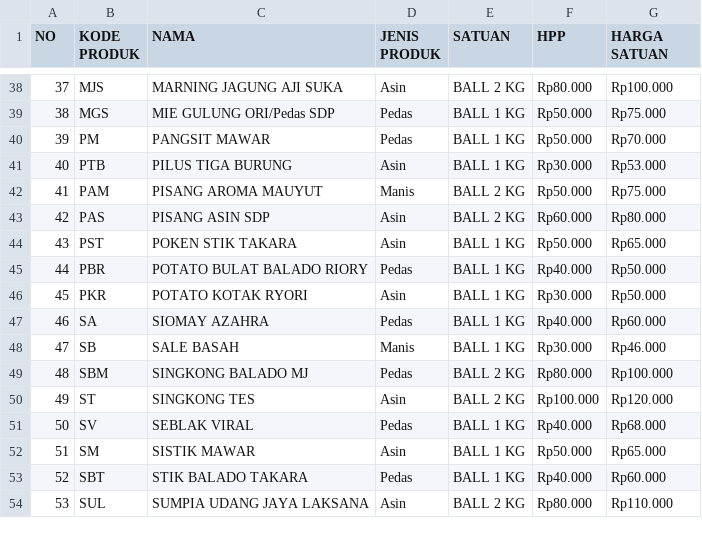
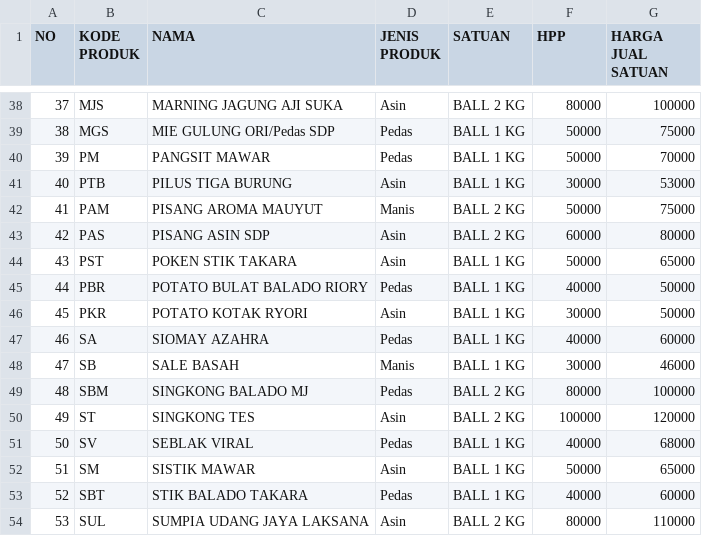
Before and after one commit to iqbalatma/j-haikal, a CSV file: patches/data/products.csv, drawn as a sheet; only a part is shown, gaps mark what is left out; the diff covers the shown part only.

```diff
--- a/patches/data/products.csv
+++ b/patches/data/products.csv
@@ -1 +1 @@
-NO;KODE PRODUK;NAMA;JENIS PRODUK;SATUAN;HPP;HARGA SATUAN
+NO;KODE PRODUK;NAMA;JENIS PRODUK;SATUAN;HPP;HARGA JUAL SATUAN
@@ -38,17 +38,17 @@ NO;KODE PRODUK;NAMA;JENIS PRODUK;SATUAN;HPP;HARGA SATUAN
-37;MJS;MARNING JAGUNG AJI SUKA;Asin;BALL 2 KG;Rp80.000;Rp100.000
-38;MGS;MIE GULUNG ORI/Pedas SDP;Pedas;BALL 1 KG;Rp50.000;Rp75.000
-39;PM;PANGSIT MAWAR;Pedas;BALL 1 KG;Rp50.000;Rp70.000
-40;PTB;PILUS TIGA BURUNG ;Asin;BALL 1 KG;Rp30.000;Rp53.000
-41;PAM;PISANG AROMA MAUYUT;Manis;BALL 2 KG;Rp50.000;Rp75.000
-42;PAS;PISANG ASIN SDP;Asin;BALL 2 KG;Rp60.000;Rp80.000
-43;PST;POKEN STIK TAKARA;Asin;BALL 1 KG;Rp50.000;Rp65.000
-44;PBR;POTATO BULAT BALADO RIORY;Pedas;BALL 1 KG;Rp40.000;Rp50.000
-45;PKR;POTATO  KOTAK RYORI;Asin;BALL 1 KG;Rp30.000;Rp50.000
-46;SA;SIOMAY AZAHRA;Pedas;BALL 1 KG;Rp40.000;Rp60.000
-47;SB;SALE BASAH ;Manis;BALL 1 KG;Rp30.000;Rp46.000
-48;SBM;SINGKONG BALADO MJ;Pedas;BALL 2 KG;Rp80.000;Rp100.000
-49;ST;SINGKONG TES ;Asin;BALL 2 KG;Rp100.000;Rp120.000
-50;SV;SEBLAK VIRAL;Pedas;BALL 1 KG;Rp40.000;Rp68.000
-51;SM;SISTIK MAWAR;Asin;BALL 1 KG;Rp50.000;Rp65.000
-52;SBT;STIK BALADO TAKARA;Pedas;BALL 1 KG;Rp40.000;Rp60.000
-53;SUL;SUMPIA UDANG JAYA LAKSANA ;Asin;BALL 2 KG;Rp80.000;Rp110.000
+37;MJS;MARNING JAGUNG AJI SUKA;Asin;BALL 2 KG;80000;100000
+38;MGS;MIE GULUNG ORI/Pedas SDP;Pedas;BALL 1 KG;50000;75000
+39;PM;PANGSIT MAWAR;Pedas;BALL 1 KG;50000;70000
+40;PTB;PILUS TIGA BURUNG ;Asin;BALL 1 KG;30000;53000
+41;PAM;PISANG AROMA MAUYUT;Manis;BALL 2 KG;50000;75000
+42;PAS;PISANG ASIN SDP;Asin;BALL 2 KG;60000;80000
+43;PST;POKEN STIK TAKARA;Asin;BALL 1 KG;50000;65000
+44;PBR;POTATO BULAT BALADO RIORY;Pedas;BALL 1 KG;40000;50000
+45;PKR;POTATO  KOTAK RYORI;Asin;BALL 1 KG;30000;50000
+46;SA;SIOMAY AZAHRA;Pedas;BALL 1 KG;40000;60000
+47;SB;SALE BASAH ;Manis;BALL 1 KG;30000;46000
+48;SBM;SINGKONG BALADO MJ;Pedas;BALL 2 KG;80000;100000
+49;ST;SINGKONG TES ;Asin;BALL 2 KG;100000;120000
+50;SV;SEBLAK VIRAL;Pedas;BALL 1 KG;40000;68000
+51;SM;SISTIK MAWAR;Asin;BALL 1 KG;50000;65000
+52;SBT;STIK BALADO TAKARA;Pedas;BALL 1 KG;40000;60000
+53;SUL;SUMPIA UDANG JAYA LAKSANA ;Asin;BALL 2 KG;80000;110000
```
Also changed, not shown: 78 edited cells elsewhere in this file, 5 other files.
